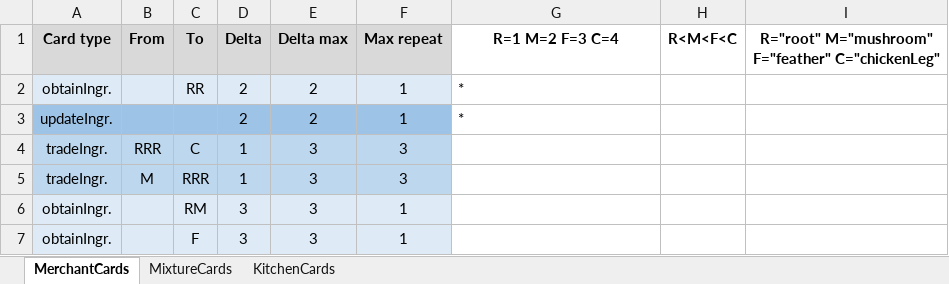
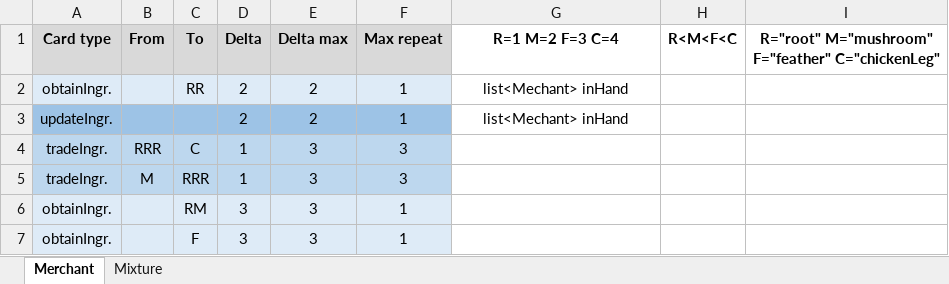
Before and after one commit to bodavivi/hodgepodge, an Excel workbook: src/main/resources/static/hodgepodge_cards.xlsx, sheet Merchant, drawn as a sheet; only a part is shown; values as stored, in another font and other column widths than the file's, no borders; the diff names each change by its address in the sheet, - before the commit and + after, or states it on an @@ line.

```diff
--- a/src/main/resources/static/hodgepodge_cards.xlsx (sheet Merchant)
+++ b/src/main/resources/static/hodgepodge_cards.xlsx (sheet Merchant)
-sheet tab: MerchantCards
+sheet tab: Merchant
-sheet tab: MixtureCards
+sheet tab: Mixture
-sheet tab: KitchenCards
-G2:G3 (R=1 M=2 F=3 C=4): *
+G2:G3 (R=1 M=2 F=3 C=4): list<Mechant> inHand
-G2:G3 alignment: left
+G2:G3 alignment: center
```
Also changed, not shown: 2 other files.
